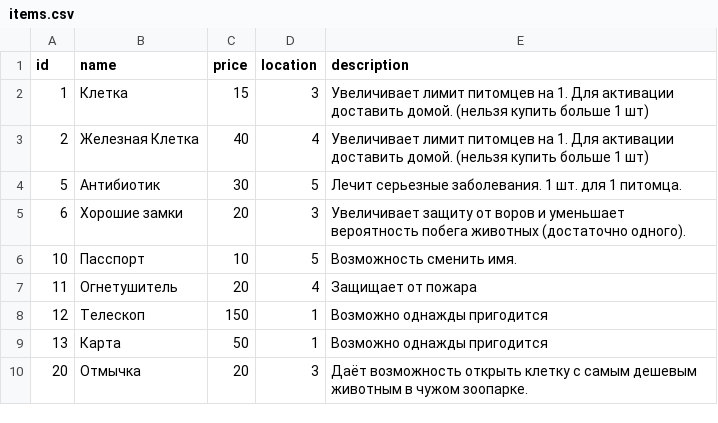
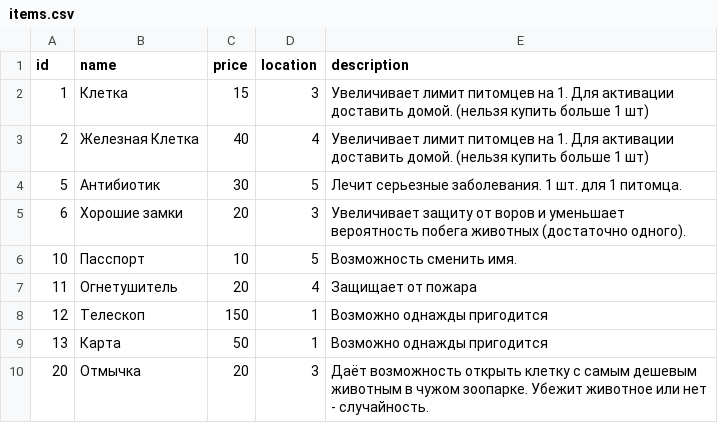
Before and after one commit to porodem/amzzoo, a CSV file: items.csv, drawn as a sheet.

```diff
--- a/items.csv
+++ b/items.csv
@@ -9,2 +9,2 @@ id;name;price;location;description
 13;Карта;50;1;Возможно однажды пригодится
-20;Отмычка;20;3;Даёт возможность открыть клетку с самым дешевым животным в чужом зоопарке.
+20;Отмычка;20;3;Даёт возможность открыть клетку с самым дешевым животным в чужом зоопарке. Убежит животное или нет - случайность.
```
Also changed, not shown: 3 other files.
